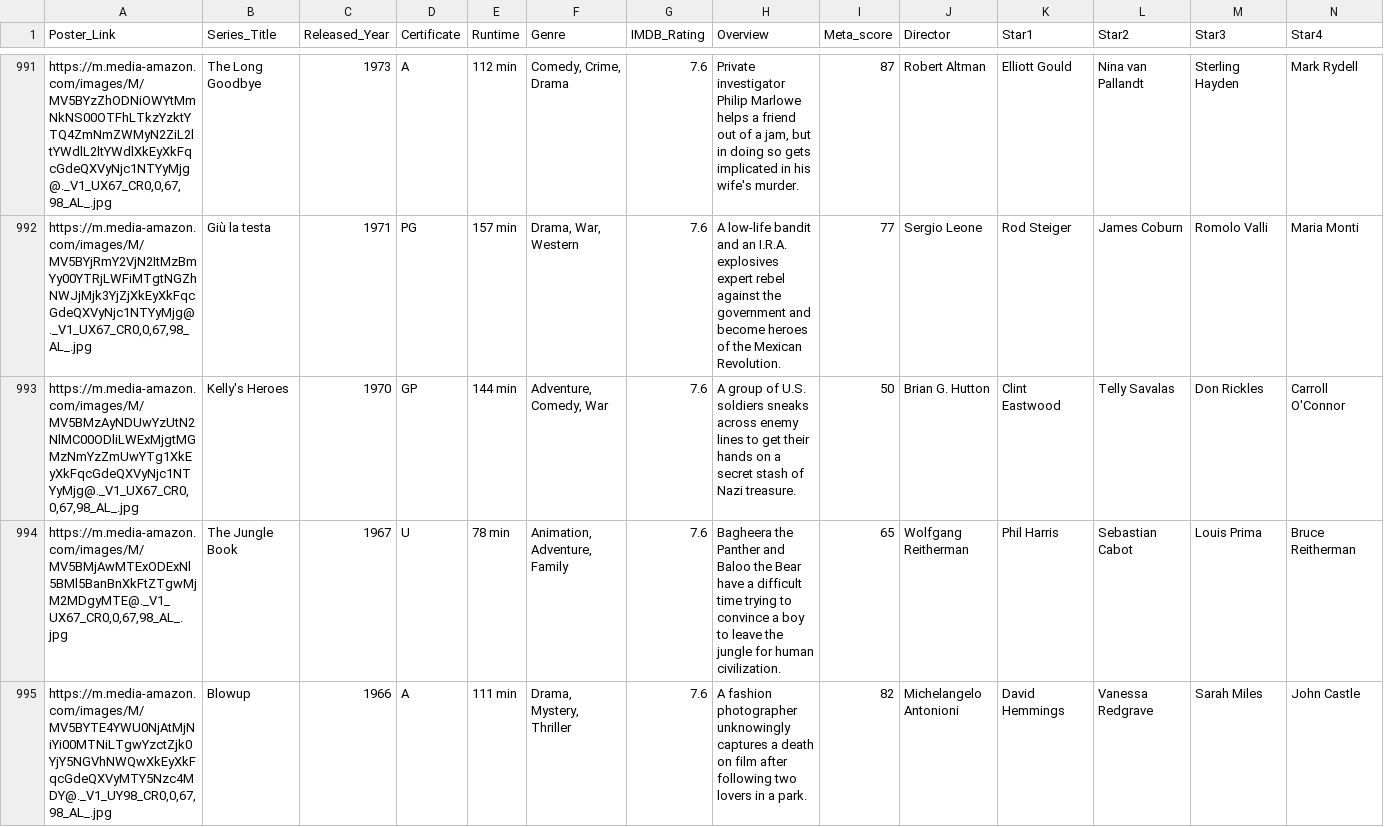
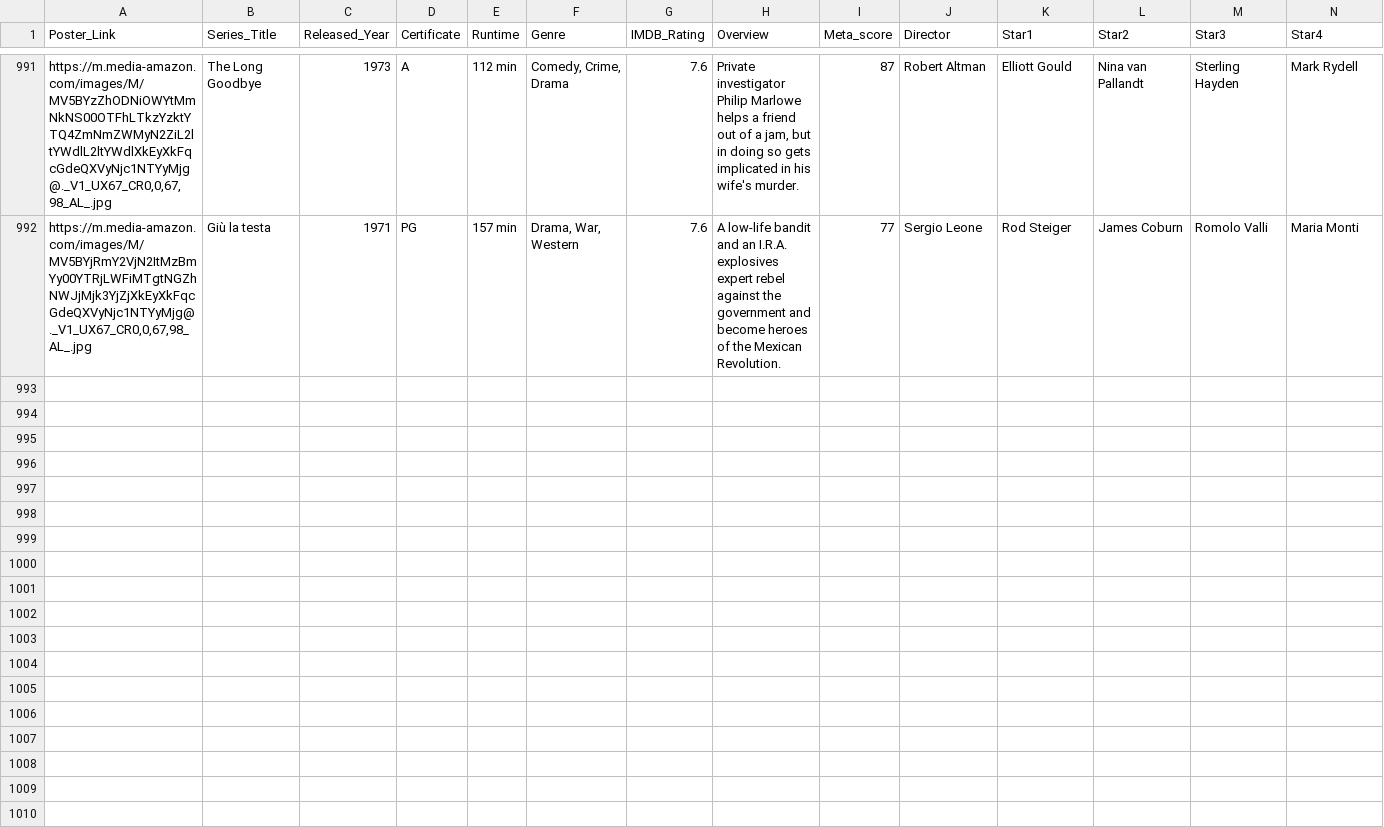
Before and after one commit to anh-dong/dsci-100-2023w1-group-33, a CSV file: data/imdb_top_1000.csv, drawn as a sheet; only a part is shown, gaps mark what is left out; rows hold the shown columns only; the diff covers the shown part only; the diff names each change by its address in the sheet, - before the commit and + after, or states it on an @@ line.

Commit message:
Update imdb_top_1000.csv

```diff
--- a/data/imdb_top_1000.csv
+++ b/data/imdb_top_1000.csv
-row 993: https://m.media-amazon.com/images/M/MV5BMzAyNDUwYzUtN2NlMC00ODliLWExMjgtMGMzNmYzZmUwYTg1XkEyXkFqcGdeQXVyNjc1NTYyMjg@._V1_UX67_CR0,0,67,98_AL_.jpg | Kelly's Heroes | 1970 | GP | 144 min | Adventure, Comedy, War | 7.6 | A group of U.S. soldiers sneaks across enemy lines to get their hands on a secret stash of Nazi treasure. | 50 | Brian G. Hutton | Clint Eastwood | Telly Savalas | Don Rickles | Carroll O'Connor
-row 994: https://m.media-amazon.com/images/M/MV5BMjAwMTExODExNl5BMl5BanBnXkFtZTgwMjM2MDgyMTE@._V1_UX67_CR0,0,67,98_AL_.jpg | The Jungle Book | 1967 | U | 78 min | Animation, Adventure, Family | 7.6 | Bagheera the Panther and Baloo the Bear have a difficult time trying to convince a boy to leave the jungle for human civilization. | 65 | Wolfgang Reitherman | Phil Harris | Sebastian Cabot | Louis Prima | Bruce Reitherman
-row 995: https://m.media-amazon.com/images/M/MV5BYTE4YWU0NjAtMjNiYi00MTNiLTgwYzctZjk0YjY5NGVhNWQwXkEyXkFqcGdeQXVyMTY5Nzc4MDY@._V1_UY98_CR0,0,67,98_AL_.jpg | Blowup | 1966 | A | 111 min | Drama, Mystery, Thriller | 7.6 | A fashion photographer unknowingly captures a death on film after following two lovers in a park. | 82 | Michelangelo Antonioni | David Hemmings | Vanessa Redgrave | Sarah Miles | John Castle
```
Also changed, not shown: 6 removed rows elsewhere in this file.
